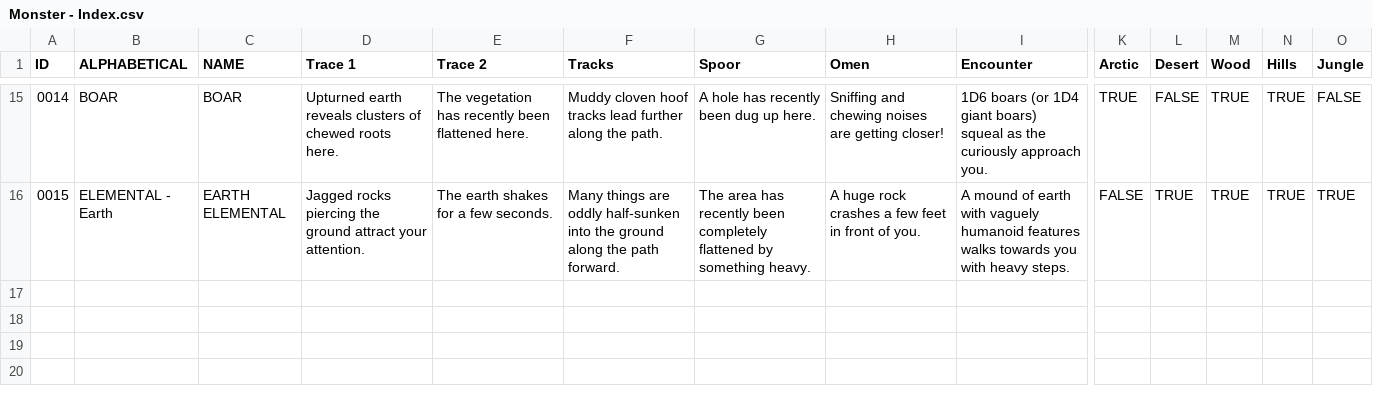
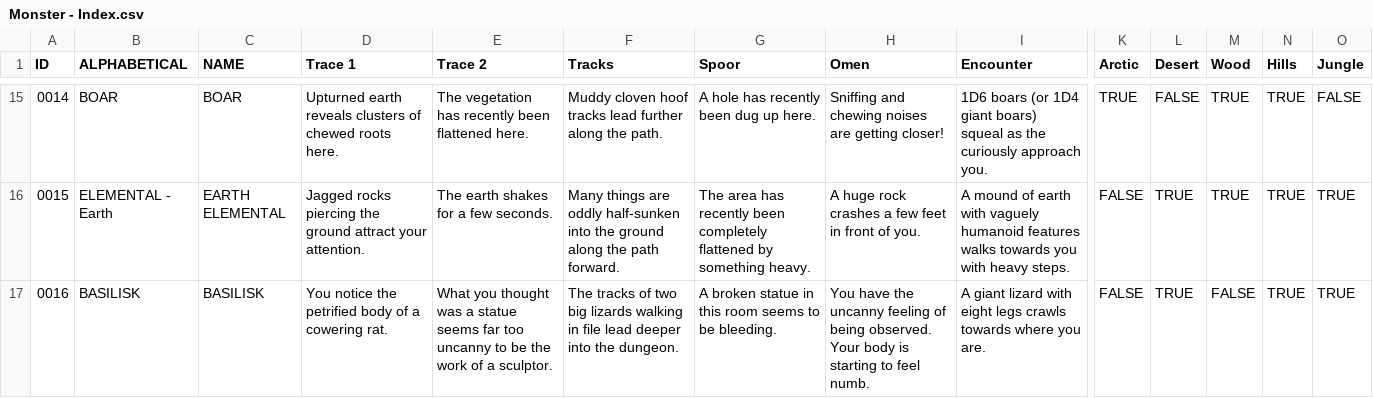
Before and after one commit to SaltyGoo/saltygoo.github.io, a CSV file: CSV/Monster - Index.csv, drawn as a sheet; only a part is shown, gaps mark what is left out; rows hold the shown columns only; the diff names each change by its address in the sheet, - before the commit and + after, or states it on an @@ line.

Commit message:
basilisk

```diff
--- a/CSV/Monster - Index.csv
+++ b/CSV/Monster - Index.csv
+row 17: 0016 | BASILISK | BASILISK | You notice the petrified body of a cowering rat. | What you thought was a statue seems far too uncanny to be the work of a sculptor. | The tracks of two big lizards walking in file lead deeper into the dungeon. | A broken statue in this room seems to be bleeding. | You have the uncanny feeling of being observed. Your body is starting to feel numb. | A giant lizard with eight legs crawls towards where you are. | FALSE | TRUE | FALSE | TRUE | TRUE
```
Also changed, not shown: CSV/Monster - 02_Desert.csv, CSV/Monster - 05_Jungle.csv, 5 other files.
